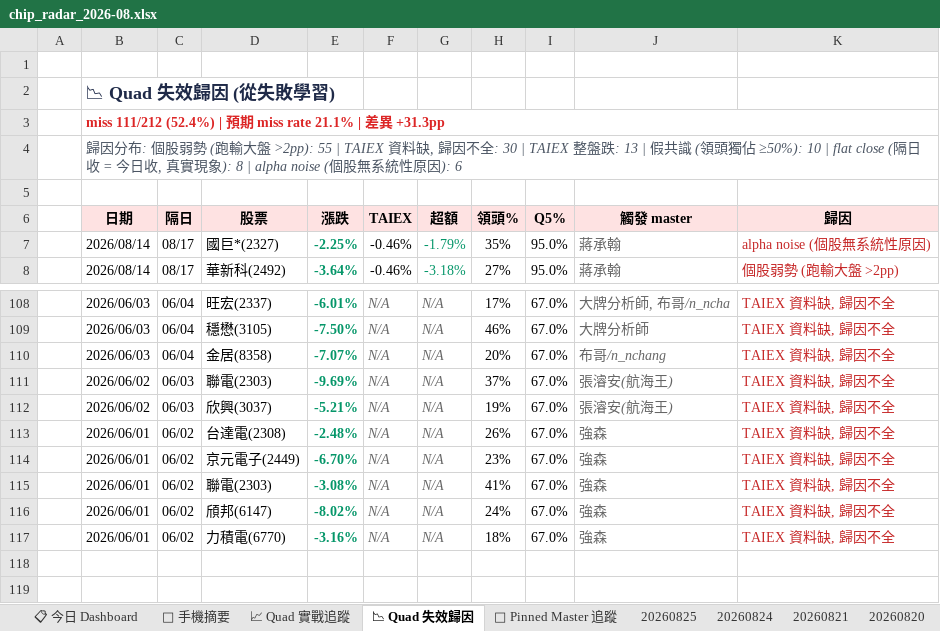
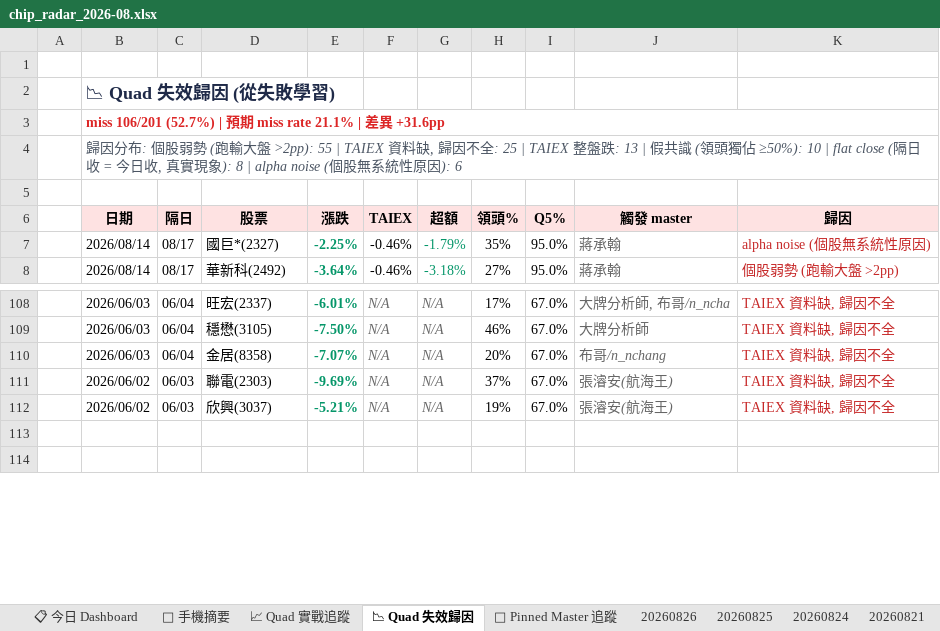
Before and after one commit to DRwillychiu/CHIP_RADAR_TW, an Excel workbook: data/reports/chip_radar_2026-08.xlsx, sheet 📉 Quad 失效歸因, drawn as a sheet; only a part is shown, gaps mark what is left out; values as stored, in another font and other column widths than the file's, no borders; the diff names each change by its address in the sheet, - before the commit and + after, or states it on an @@ line.

```diff
--- a/data/reports/chip_radar_2026-08.xlsx (sheet 📉 Quad 失效歸因)
+++ b/data/reports/chip_radar_2026-08.xlsx (sheet 📉 Quad 失效歸因)
+sheet tab: 20260826
-B3 (日期): miss 111/212 (52.4%) | 預期 miss rate 21.1% | 差異 +31.3pp
+B3 (日期): miss 106/201 (52.7%) | 預期 miss rate 21.1% | 差異 +31.6pp
-B4 (日期): …因不全: 30 | TAIEX 整盤…
+B4 (日期): …因不全: 25 | TAIEX 整盤…
-row 113:  | 2026/06/01 | 06/02 | 台達電(2308) | -2.48% | N/A | N/A | 26% | 67.0% | 強森 | TAIEX 資料缺, 歸因不全
-row 114:  | 2026/06/01 | 06/02 | 京元電子(2449) | -6.70% | N/A | N/A | 23% | 67.0% | 強森 | TAIEX 資料缺, 歸因不全
-row 115:  | 2026/06/01 | 06/02 | 聯電(2303) | -3.08% | N/A | N/A | 41% | 67.0% | 強森 | TAIEX 資料缺, 歸因不全
-row 116:  | 2026/06/01 | 06/02 | 頎邦(6147) | -8.02% | N/A | N/A | 24% | 67.0% | 強森 | TAIEX 資料缺, 歸因不全
-row 117:  | 2026/06/01 | 06/02 | 力積電(6770) | -3.16% | N/A | N/A | 18% | 67.0% | 強森 | TAIEX 資料缺, 歸因不全
```
Also changed, not shown: sheet 📋 今日 Dashboard, sheet 20260825, sheet 📌 Pinned Master 追蹤, sheet 📈 Quad 實戰追蹤, sheet 📱 手機摘要, data/reports/latest.xlsx, 25 other files.
